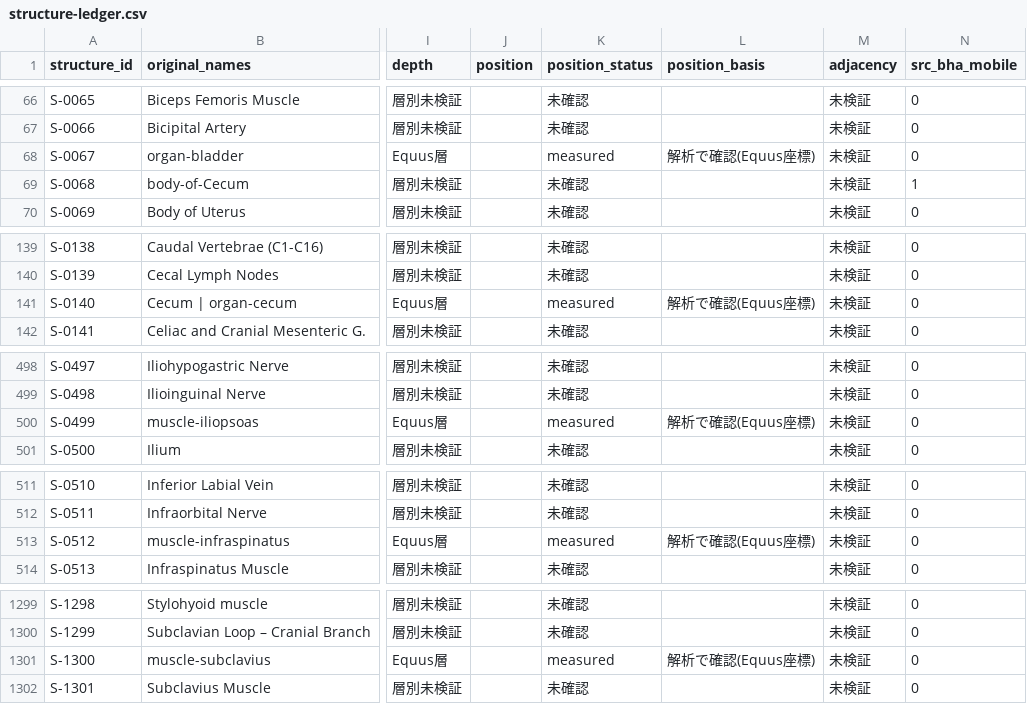
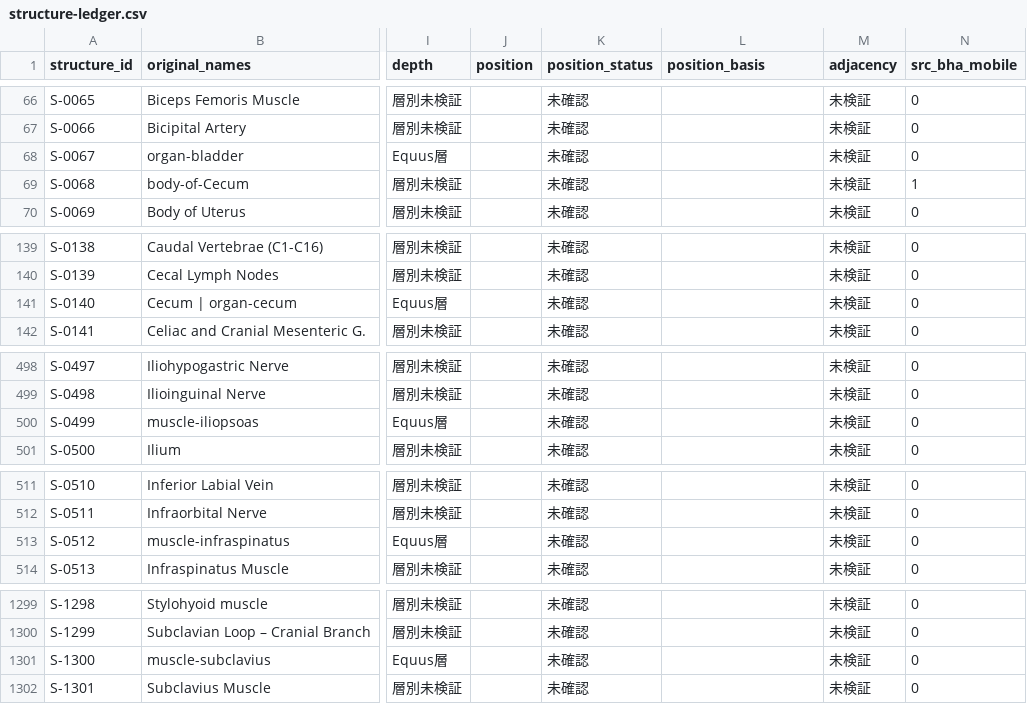
Before and after one commit to kouiso/equus-anatomy, a CSV file: doc/reference-audit/2026-10-25-issue185/structure-ledger.csv, drawn as a sheet; only a part is shown, gaps mark what is left out; the diff covers the shown part only; the diff names each change by its address in the sheet, - before the commit and + after, or states it on an @@ line.

```diff
--- a/doc/reference-audit/2026-10-25-issue185/structure-ledger.csv
+++ b/doc/reference-audit/2026-10-25-issue185/structure-ledger.csv
-K68 (position_status): measured
+K68 (position_status): 未確認
-L68 (position_basis): 解析で確認(Equus座標)
+L68 (position_basis): (empty)
-K141 (position_status): measured
+K141 (position_status): 未確認
-L141 (position_basis): 解析で確認(Equus座標)
+L141 (position_basis): (empty)
-K500 (position_status): measured
+K500 (position_status): 未確認
-L500 (position_basis): 解析で確認(Equus座標)
+L500 (position_basis): (empty)
-K513 (position_status): measured
+K513 (position_status): 未確認
-L513 (position_basis): 解析で確認(Equus座標)
+L513 (position_basis): (empty)
-K1301 (position_status): measured
+K1301 (position_status): 未確認
-L1301 (position_basis): 解析で確認(Equus座標)
+L1301 (position_basis): (empty)
```
Also changed, not shown: 2 edited cells elsewhere in this file, 2 other files.
